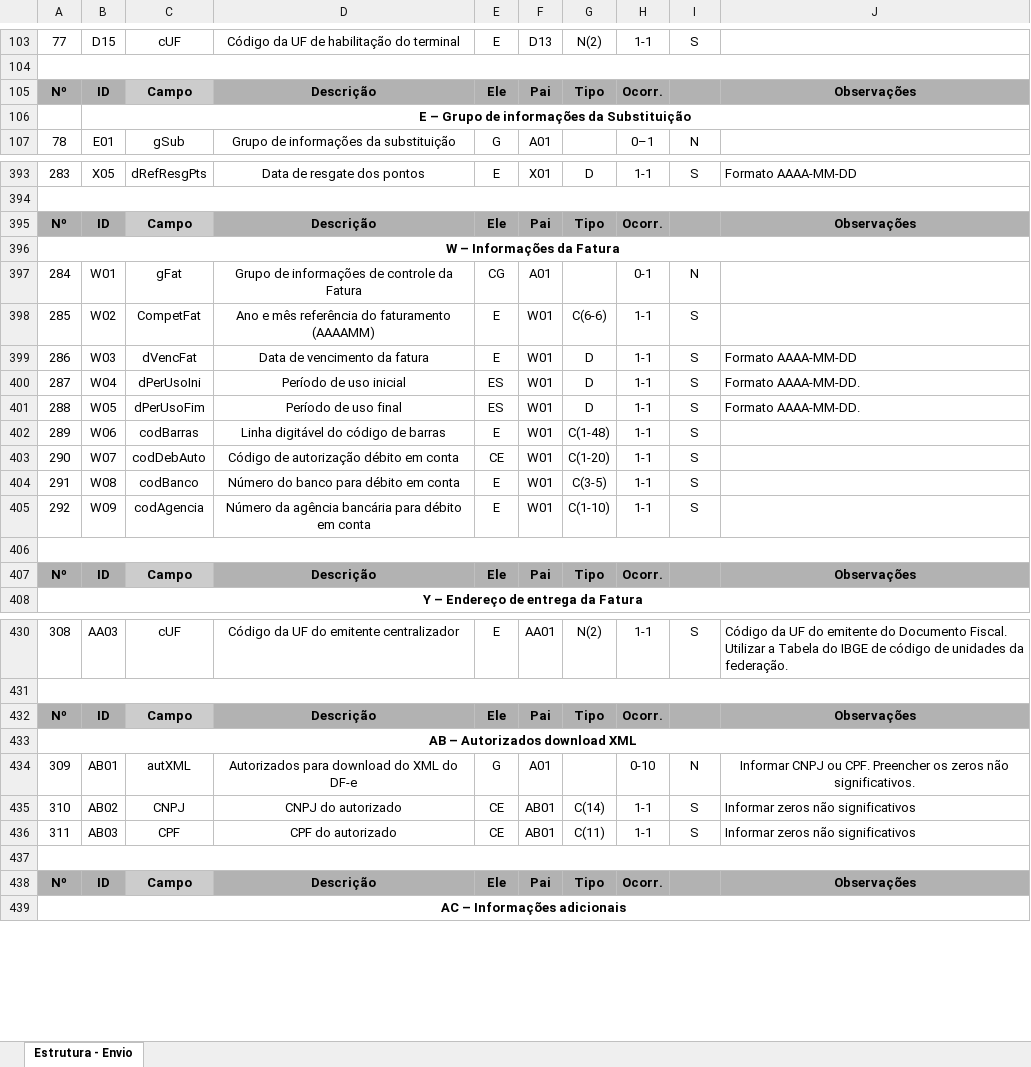
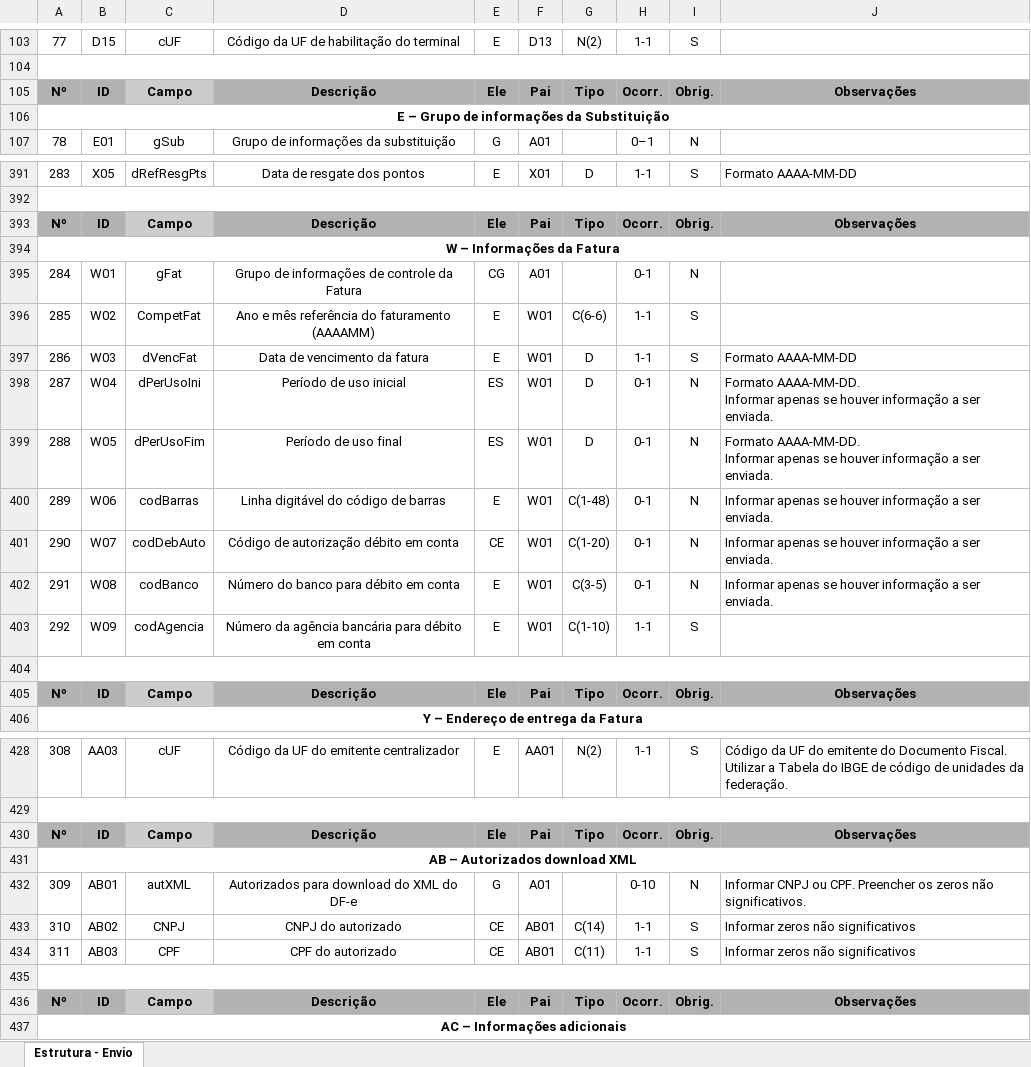
Before and after one commit to migrate-company/integracao-InvoiCy-BR, an Excel workbook: Layout Integração - Reforma Tributária/Layout NFCom Reforma Tributária.xlsx, sheet Estrutura - Envio, drawn as a sheet; only a part is shown, gaps mark what is left out; values as stored, in another font and other column widths than the file's, no borders; charts and pictures not drawn; removed rows and columns are numbered as before the commit, all else as after; ↵ is a line break in a cell; the diff covers the shown part only; the diff names each change by its address in the sheet, - before the commit and + after, or states it on an @@ line.

Commit message:
Alterações de obrigatoriedade

```diff
--- a/Layout Integração - Reforma Tributária/Layout NFCom Reforma Tributária.xlsx (sheet Estrutura - Envio)
+++ b/Layout Integração - Reforma Tributária/Layout NFCom Reforma Tributária.xlsx (sheet Estrutura - Envio)
-I105: (empty)
+I105: Obrig.
@@ column A renumbered in row 106 @@
+A106:J106 merged
-B106: E – Grupo de informações da Substituição
+B106: (empty)
-B106:J106 merged
-I393: (empty)
+I393: Obrig.
-H398:H402: 1-1
+H398:H402: 0-1
-I398:I402: S
+I398:I402: N
-J398:J399: Formato AAAA-MM-DD.
+J398:J399: Formato AAAA-MM-DD. ↵ Informar apenas se houver informação a ser enviada.
-J400:J402: (empty)
+J400:J402: Informar apenas se houver informação a ser enviada.
-I405: (empty)
+I405: Obrig.
-I430: (empty)
+I430: Obrig.
-J432 alignment: center
+J432 alignment: left
-I436: (empty)
+I436: Obrig.
```
Also changed, not shown: 2 removed rows, 36 edited cells and cell formats elsewhere in this sheet, formulas that keep their value.
